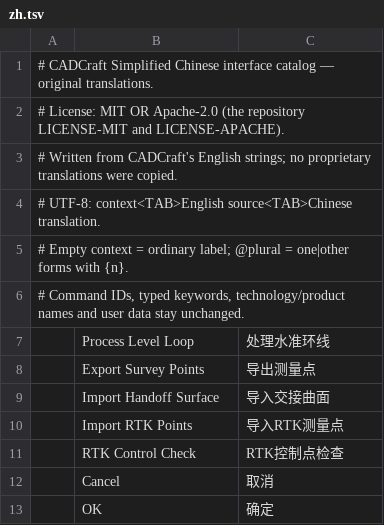
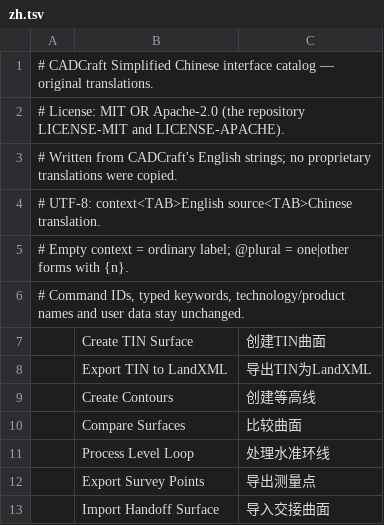
Before and after one commit to 0bnoxide/cadcraft, a TSV file: crates/ui-egui/src/i18n/zh.tsv, drawn as a sheet; only a part is shown; the shorter side is filled out with more unchanged rows.

```diff
--- a/crates/ui-egui/src/i18n/zh.tsv
+++ b/crates/ui-egui/src/i18n/zh.tsv
@@ -6,2 +6,6 @@
 # Command IDs, typed keywords, technology/product names and user data stay unchanged.
+	Create TIN Surface	创建TIN曲面
+	Export TIN to LandXML	导出TIN为LandXML
+	Create Contours	创建等高线
+	Compare Surfaces	比较曲面
 	Process Level Loop	处理水准环线
```
Also changed, not shown: 15 other files.
